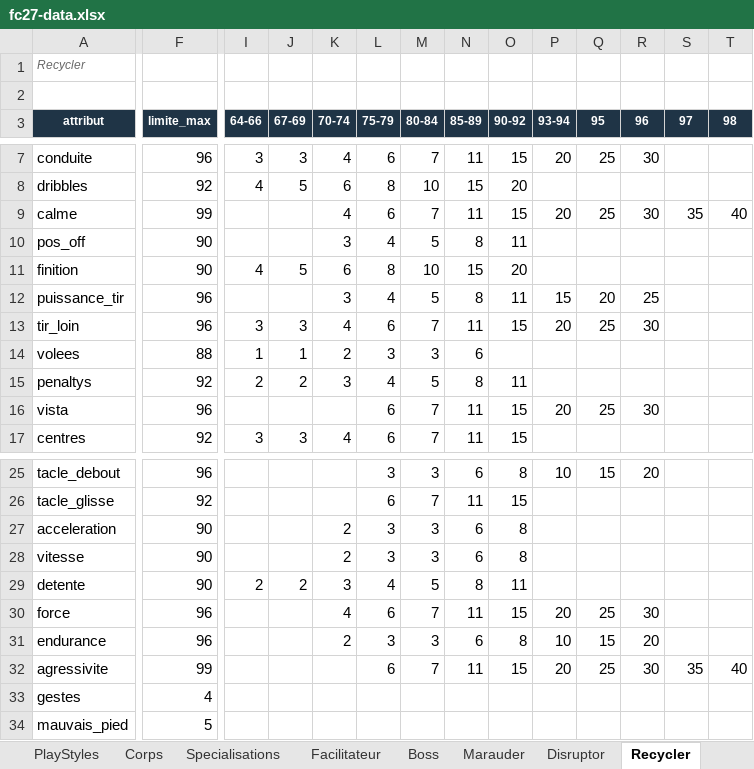
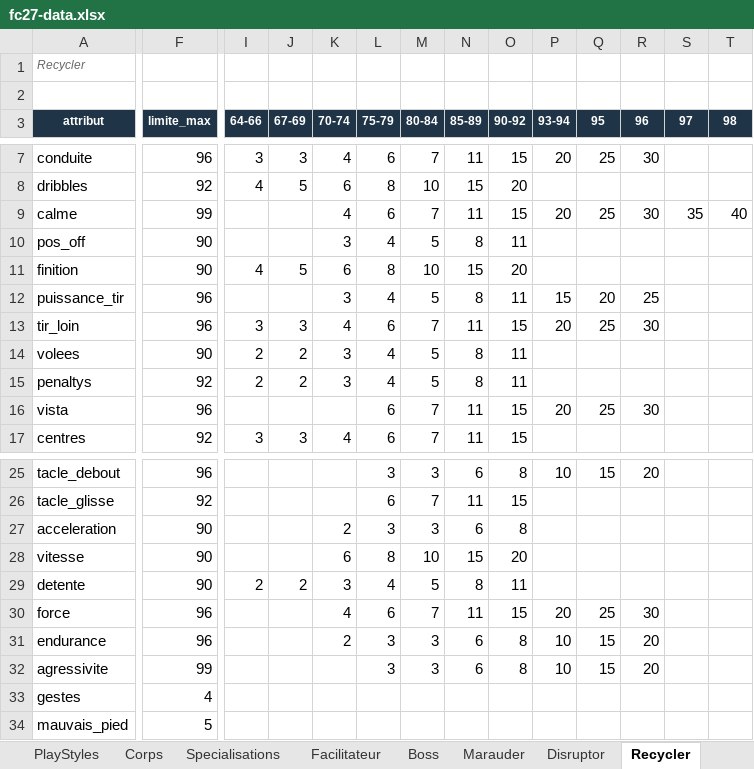
Before and after one commit to Akunesquik/builderproclubs, an Excel workbook: data/fc27-data.xlsx, sheet Recycler, drawn as a sheet; only a part is shown, gaps mark what is left out; values as stored, in another font and other column widths than the file's, no borders; the diff covers the shown part only; the diff names each change by its address in the sheet, - before the commit and + after, or states it on an @@ line.

```diff
--- a/data/fc27-data.xlsx (sheet Recycler)
+++ b/data/fc27-data.xlsx (sheet Recycler)
-F14 (limite_max): 88
+F14 (limite_max): 90
-I14 (64-66): 1
+I14 (64-66): 2
-J14 (67-69): 1
+J14 (67-69): 2
-K14 (70-74): 2
+K14 (70-74): 3
-L14 (75-79): 3
+L14 (75-79): 4
-M14 (80-84): 3
+M14 (80-84): 5
-N14 (85-89): 6
+N14 (85-89): 8
-O14 (90-92): (empty)
+O14 (90-92): 11
-K28 (70-74): 2
+K28 (70-74): 6
-L28 (75-79): 3
+L28 (75-79): 8
-M28 (80-84): 3
+M28 (80-84): 10
-N28 (85-89): 6
+N28 (85-89): 15
-O28 (90-92): 8
+O28 (90-92): 20
-L32 (75-79): 6
+L32 (75-79): 3
-M32 (80-84): 7
+M32 (80-84): 3
-N32 (85-89): 11
+N32 (85-89): 6
-O32 (90-92): 15
+O32 (90-92): 8
-P32 (93-94): 20
+P32 (93-94): 10
-Q32 (95): 25
+Q32 (95): 15
-R32 (96): 30
+R32 (96): 20
-S32 (97): 35
+S32 (97): (empty)
-T32 (98): 40
+T32 (98): (empty)
```
Also changed, not shown: 1 edited cell elsewhere in this sheet, 1 other file.
